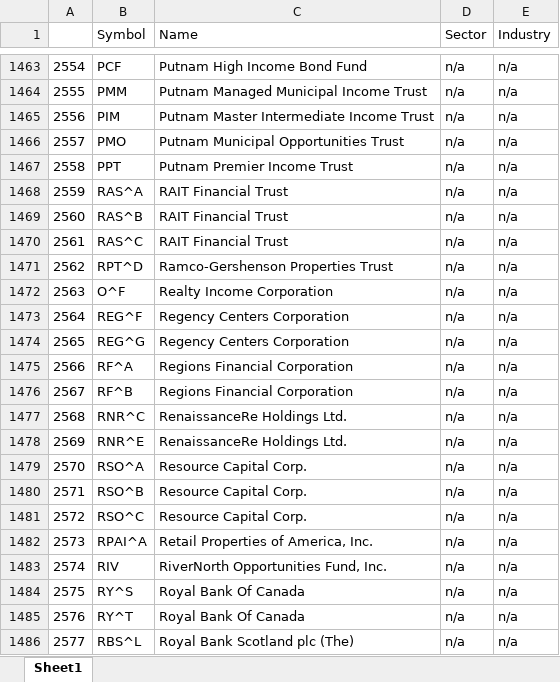
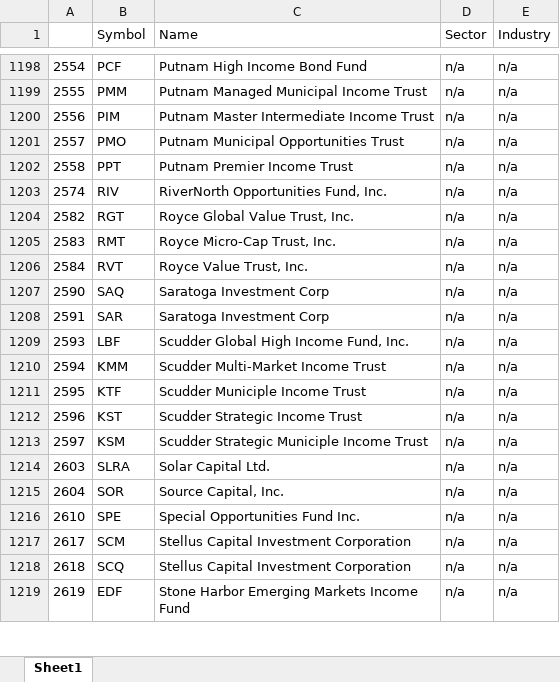
Before and after one commit to LL8054/PrimusScripts, an Excel workbook: NYSE.xlsx, sheet Sheet1, drawn as a sheet; only a part is shown, gaps mark what is left out; the shorter side is filled out with more unchanged rows; values as stored, in another font and other column widths than the file's, no borders; the diff covers the shown part only; the diff names each change by its address in the sheet, - before the commit and + after, or states it on an @@ line.

```diff
--- a/NYSE.xlsx (sheet Sheet1)
+++ b/NYSE.xlsx (sheet Sheet1)
-row 1468: 2559 | RAS^A | RAIT Financial Trust | n/a | n/a
-row 1469: 2560 | RAS^B | RAIT Financial Trust | n/a | n/a
-row 1470: 2561 | RAS^C | RAIT Financial Trust | n/a | n/a
-row 1471: 2562 | RPT^D | Ramco-Gershenson Properties Trust | n/a | n/a
-row 1472: 2563 | O^F | Realty Income Corporation | n/a | n/a
-row 1473: 2564 | REG^F | Regency Centers Corporation | n/a | n/a
-row 1474: 2565 | REG^G | Regency Centers Corporation | n/a | n/a
-row 1475: 2566 | RF^A | Regions Financial Corporation | n/a | n/a
-row 1476: 2567 | RF^B | Regions Financial Corporation | n/a | n/a
-row 1477: 2568 | RNR^C | RenaissanceRe Holdings Ltd. | n/a | n/a
-row 1478: 2569 | RNR^E | RenaissanceRe Holdings Ltd. | n/a | n/a
-row 1479: 2570 | RSO^A | Resource Capital Corp. | n/a | n/a
-row 1480: 2571 | RSO^B | Resource Capital Corp. | n/a | n/a
-row 1481: 2572 | RSO^C | Resource Capital Corp. | n/a | n/a
-row 1482: 2573 | RPAI^A | Retail Properties of America, Inc. | n/a | n/a
-row 1484: 2575 | RY^S | Royal Bank Of Canada | n/a | n/a
-row 1485: 2576 | RY^T | Royal Bank Of Canada | n/a | n/a
-row 1486: 2577 | RBS^L | Royal Bank Scotland plc (The) | n/a | n/a
```
Also changed, not shown: 357 removed rows elsewhere in this sheet, 5 other files.
